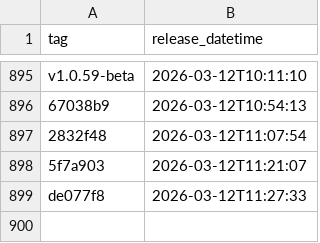
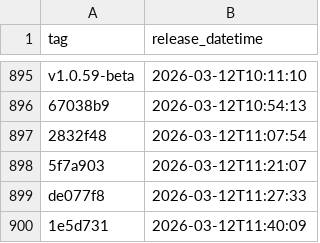
Before and after one commit to NHSDigital/eps-aws-dashboards, a CSV file: _data/dev_deployments.csv, drawn as a sheet; only a part is shown, gaps mark what is left out.

```diff
--- a/_data/dev_deployments.csv
+++ b/_data/dev_deployments.csv
@@ -899 +899,2 @@ v1.0.59-beta,2026-03-12T10:11:10
 de077f8,2026-03-12T11:27:33
+1e5d731,2026-03-12T11:40:09
```
Also changed, not shown: 1 other file.
